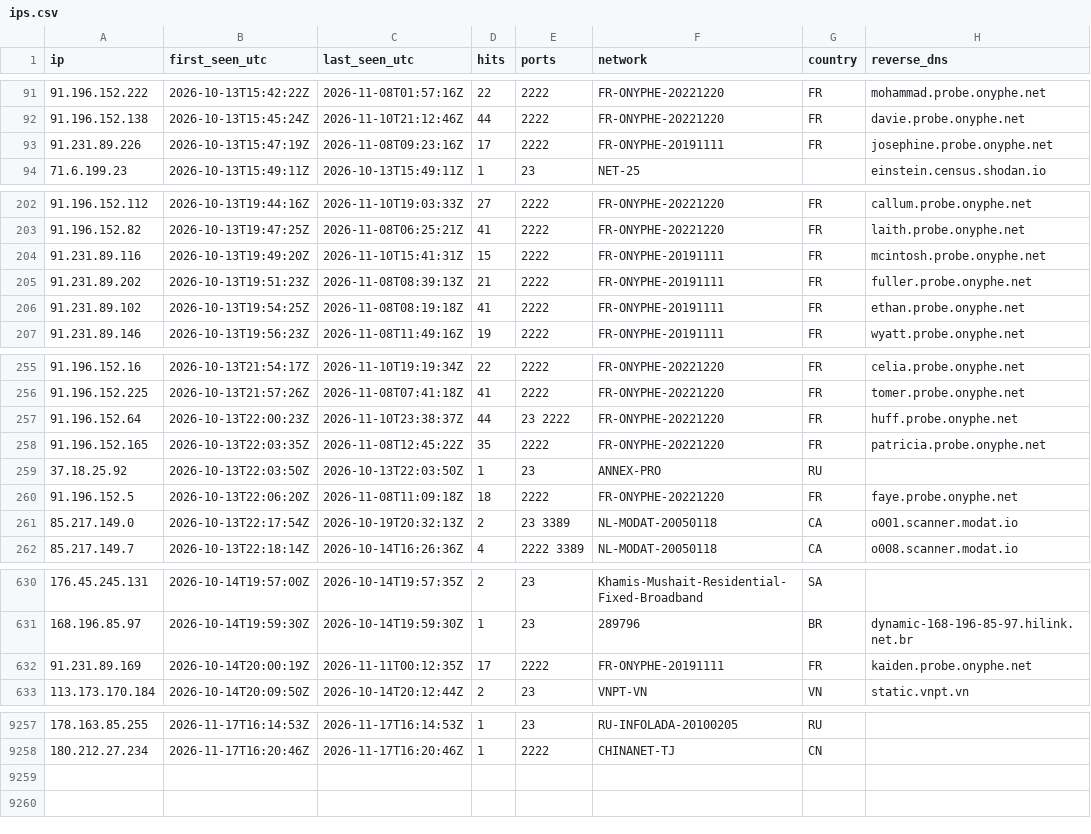
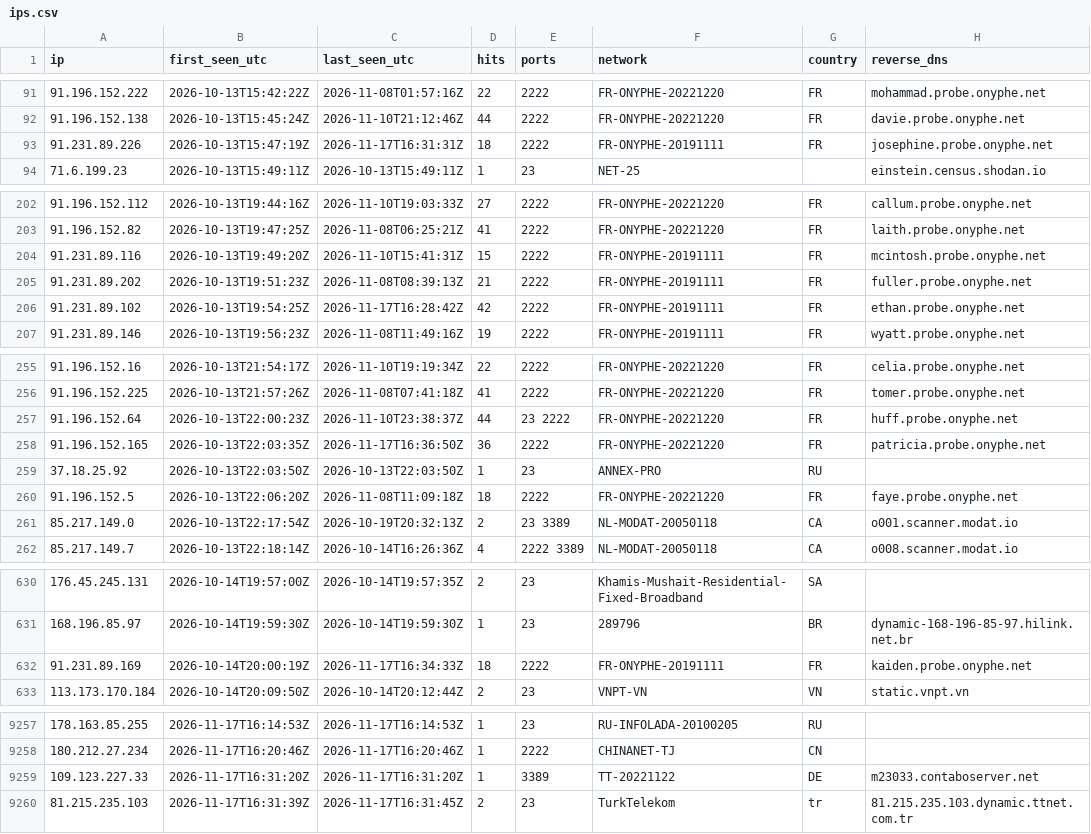
Before and after one commit to yourlocalaccountant/honeypot-db, a CSV file: ips.csv, drawn as a sheet; only a part is shown, gaps mark what is left out; the diff covers the shown part only.

```diff
--- a/ips.csv
+++ b/ips.csv
@@ -92,3 +92,3 @@ ip,first_seen_utc,last_seen_utc,hits,ports,network,country,reverse_dns
 91.196.152.138,2026-10-13T15:45:24Z,2026-11-10T21:12:46Z,44,2222,FR-ONYPHE-20221220,FR,davie.probe.onyphe.net
-91.231.89.226,2026-10-13T15:47:19Z,2026-11-08T09:23:16Z,17,2222,FR-ONYPHE-20191111,FR,josephine.probe.onyphe.net
+91.231.89.226,2026-10-13T15:47:19Z,2026-11-17T16:31:31Z,18,2222,FR-ONYPHE-20191111,FR,josephine.probe.onyphe.net
 71.6.199.23,2026-10-13T15:49:11Z,2026-10-13T15:49:11Z,1,23,NET-25,,einstein.census.shodan.io
@@ -205,3 +205,3 @@ ip,first_seen_utc,last_seen_utc,hits,ports,network,country,reverse_dns
 91.231.89.202,2026-10-13T19:51:23Z,2026-11-08T08:39:13Z,21,2222,FR-ONYPHE-20191111,FR,fuller.probe.onyphe.net
-91.231.89.102,2026-10-13T19:54:25Z,2026-11-08T08:19:18Z,41,2222,FR-ONYPHE-20191111,FR,ethan.probe.onyphe.net
+91.231.89.102,2026-10-13T19:54:25Z,2026-11-17T16:28:42Z,42,2222,FR-ONYPHE-20191111,FR,ethan.probe.onyphe.net
 91.231.89.146,2026-10-13T19:56:23Z,2026-11-08T11:49:16Z,19,2222,FR-ONYPHE-20191111,FR,wyatt.probe.onyphe.net
@@ -257,3 +257,3 @@ ip,first_seen_utc,last_seen_utc,hits,ports,network,country,reverse_dns
 91.196.152.64,2026-10-13T22:00:23Z,2026-11-10T23:38:37Z,44,23 2222,FR-ONYPHE-20221220,FR,huff.probe.onyphe.net
-91.196.152.165,2026-10-13T22:03:35Z,2026-11-08T12:45:22Z,35,2222,FR-ONYPHE-20221220,FR,patricia.probe.onyphe.net
+91.196.152.165,2026-10-13T22:03:35Z,2026-11-17T16:36:50Z,36,2222,FR-ONYPHE-20221220,FR,patricia.probe.onyphe.net
 37.18.25.92,2026-10-13T22:03:50Z,2026-10-13T22:03:50Z,1,23,ANNEX-PRO,RU,
@@ -631,3 +631,3 @@ ip,first_seen_utc,last_seen_utc,hits,ports,network,country,reverse_dns
 168.196.85.97,2026-10-14T19:59:30Z,2026-10-14T19:59:30Z,1,23,289796,BR,dynamic-168-196-85-97.hilink.net.br
-91.231.89.169,2026-10-14T20:00:19Z,2026-11-11T00:12:35Z,17,2222,FR-ONYPHE-20191111,FR,kaiden.probe.onyphe.net
+91.231.89.169,2026-10-14T20:00:19Z,2026-11-17T16:34:33Z,18,2222,FR-ONYPHE-20191111,FR,kaiden.probe.onyphe.net
 113.173.170.184,2026-10-14T20:09:50Z,2026-10-14T20:12:44Z,2,23,VNPT-VN,VN,static.vnpt.vn
@@ -9258 +9258,3 @@ ip,first_seen_utc,last_seen_utc,hits,ports,network,country,reverse_dns
 180.212.27.234,2026-11-17T16:20:46Z,2026-11-17T16:20:46Z,1,2222,CHINANET-TJ,CN,
+109.123.227.33,2026-11-17T16:31:20Z,2026-11-17T16:31:20Z,1,3389,TT-20221122,DE,m23033.contaboserver.net
+81.215.235.103,2026-11-17T16:31:39Z,2026-11-17T16:31:45Z,2,23,TurkTelekom,tr,81.215.235.103.dynamic.ttnet.com.tr
```
Also changed, not shown: 4 edited cells elsewhere in this file, 2 other files.
